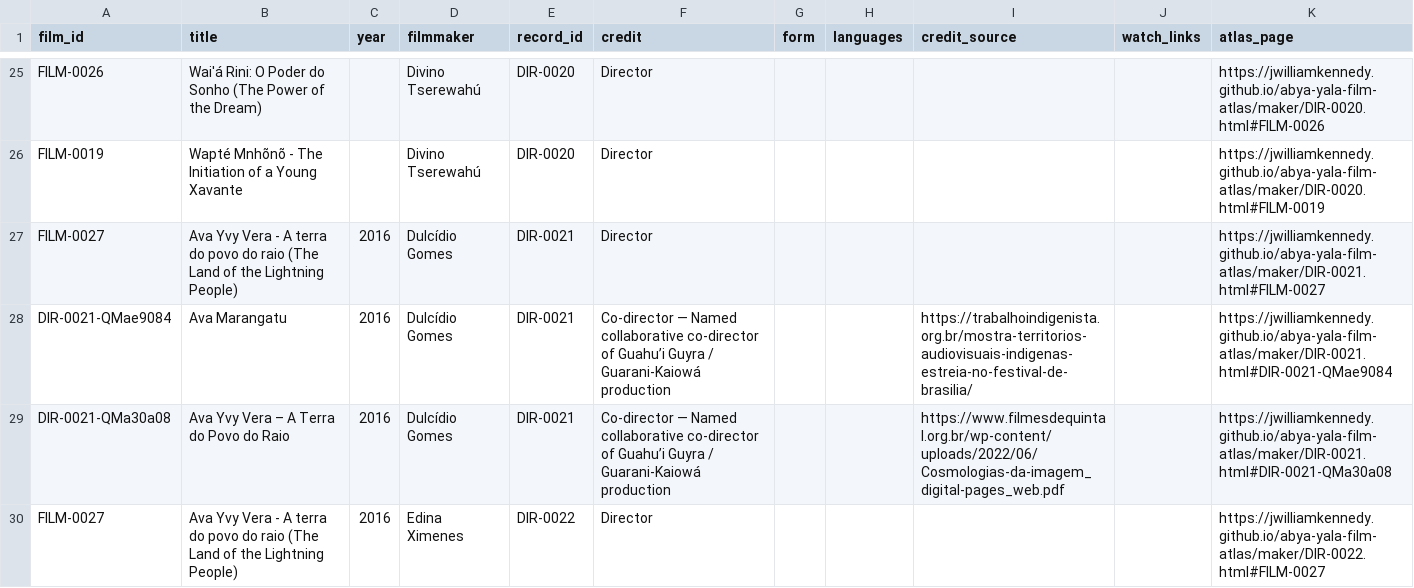
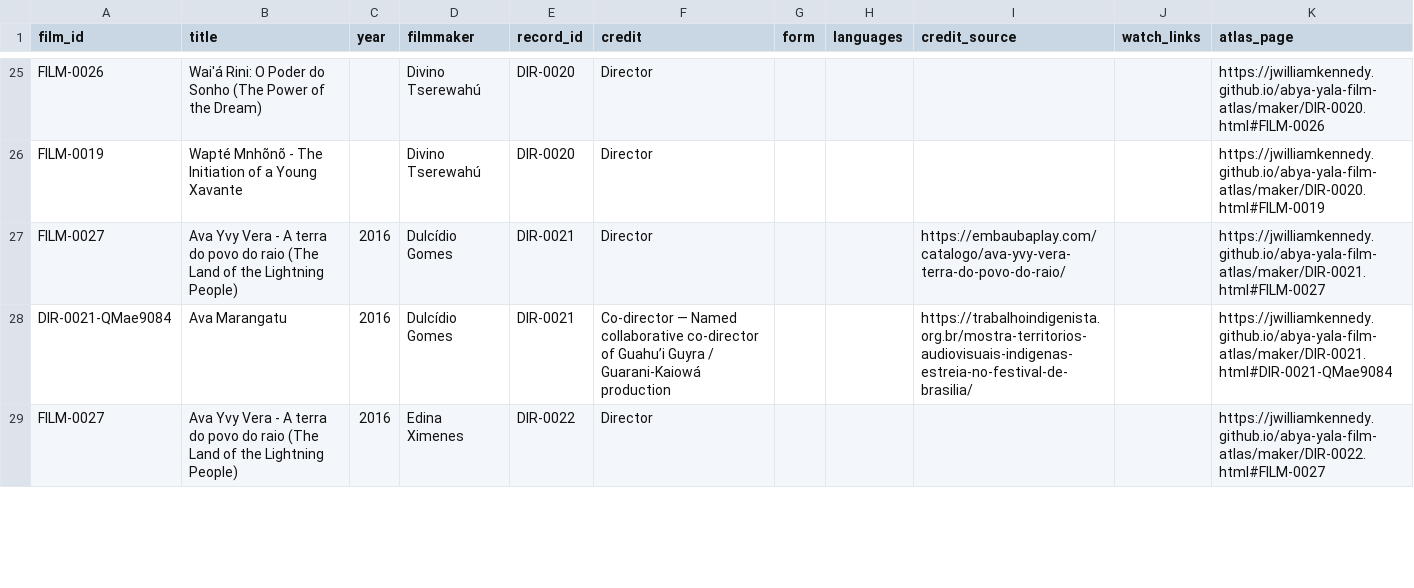
Before and after one commit to jwilliamkennedy/abya-yala-film-atlas, a CSV file: data/atlas-films.csv, drawn as a sheet; only a part is shown, gaps mark what is left out; the diff covers the shown part only.

```diff
--- a/data/atlas-films.csv
+++ b/data/atlas-films.csv
@@ -26,5 +26,4 @@ FILM-0026,Wai'á Rini: O Poder do Sonho (The Power of the Dream),,Divino Tserewa
 FILM-0019,Wapté Mnhõnõ - The Initiation of a Young Xavante,,Divino Tserewahú,DIR-0020,Director,,,,,https://jwilliamkennedy.github.io/abya-yala-film-atlas/maker/DIR-0020.html#FILM-0019
-FILM-0027,Ava Yvy Vera - A terra do povo do raio (The Land of the Lightning People),2016,Dulcídio Gomes,DIR-0021,Director,,,,,https://jwilliamkennedy.github.io/abya-yala-film-atlas/maker/DIR-0021.html#FILM-0027
+FILM-0027,Ava Yvy Vera - A terra do povo do raio (The Land of the Lightning People),2016,Dulcídio Gomes,DIR-0021,Director,,,https://embaubaplay.com/catalogo/ava-yvy-vera-terra-do-povo-do-raio/,,https://jwilliamkennedy.github.io/abya-yala-film-atlas/maker/DIR-0021.html#FILM-0027
 DIR-0021-QMae9084,Ava Marangatu,2016,Dulcídio Gomes,DIR-0021,Co-director — Named collaborative co-director of Guahu’i Guyra / Guarani-Kaiowá production,,,https://trabalhoindigenista.org.br/mostra-territorios-audiovisuais-indigenas-estreia-no-festival-de-brasilia/,,https://jwilliamkennedy.github.io/abya-yala-film-atlas/maker/DIR-0021.html#DIR-0021-QMae9084
-DIR-0021-QMa30a08,Ava Yvy Vera – A Terra do Povo do Raio,2016,Dulcídio Gomes,DIR-0021,Co-director — Named collaborative co-director of Guahu’i Guyra / Guarani-Kaiowá production,,,https://www.filmesdequintal.org.br/wp-content/uploads/2022/06/Cosmologias-da-imagem_digital-pages_web.pdf,,https://jwilliamkennedy.github.io/abya-yala-film-atlas/maker/DIR-0021.html#DIR-0021-QMa30a08
 FILM-0027,Ava Yvy Vera - A terra do povo do raio (The Land of the Lightning People),2016,Edina Ximenes,DIR-0022,Director,,,,,https://jwilliamkennedy.github.io/abya-yala-film-atlas/maker/DIR-0022.html#FILM-0027
```
Also changed, not shown: 12 removed rows and 9 edited cells elsewhere in this file, data/atlas-filmmakers.csv, data/film-facets.csv, 31 other files.
